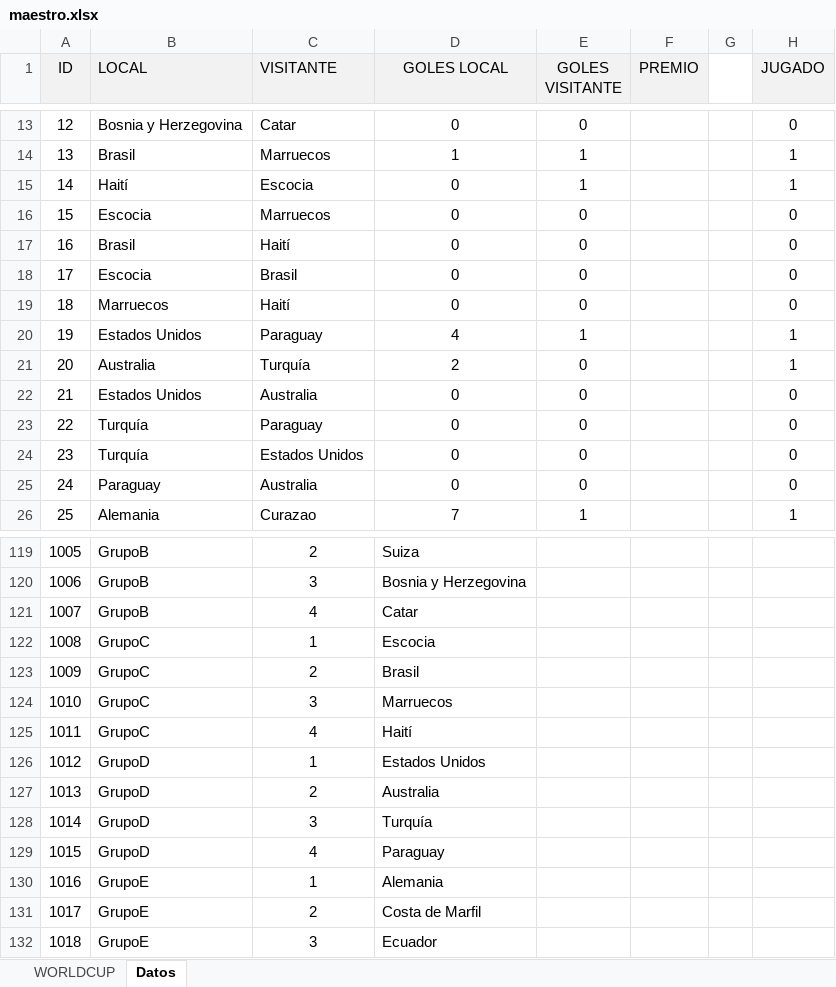
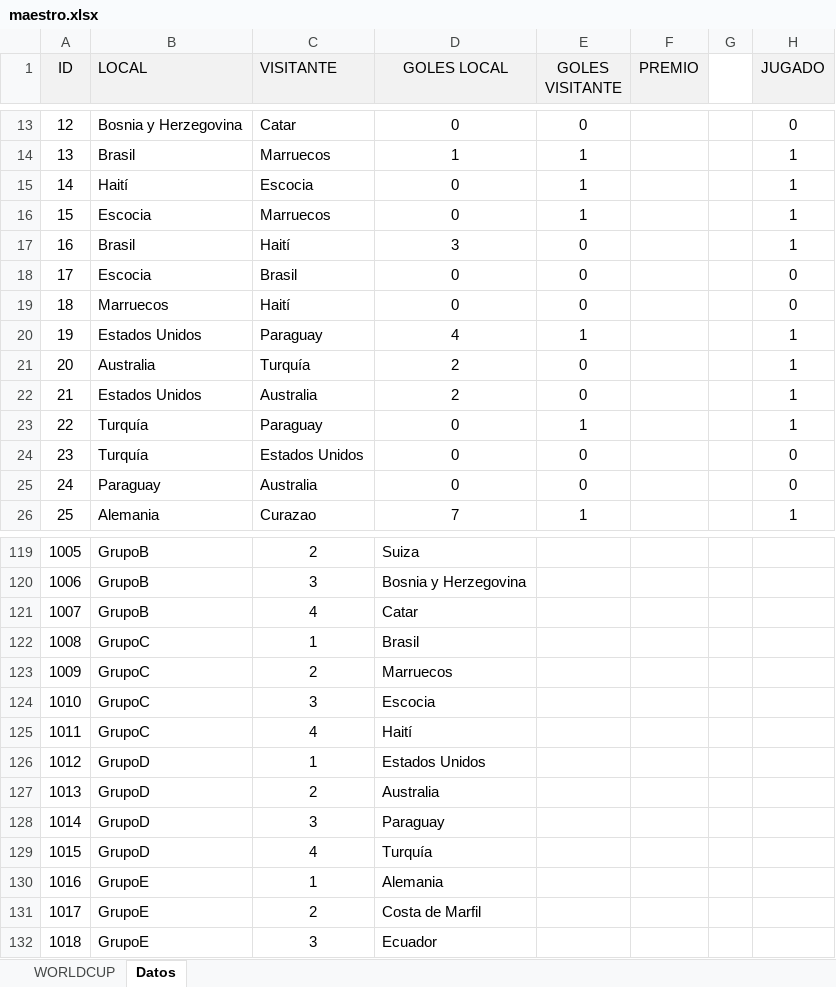
Before and after one commit to agay7/porra_mundial, an Excel workbook: data/maestro.xlsx, sheet Datos, drawn as a sheet; only a part is shown, gaps mark what is left out; values as stored, in another font and other column widths than the file's, no borders; the diff names each change by its address in the sheet, - before the commit and + after, or states it on an @@ line.

```diff
--- a/data/maestro.xlsx (sheet Datos)
+++ b/data/maestro.xlsx (sheet Datos)
-E16 (GOLES VISITANTE): 0
+E16 (GOLES VISITANTE): 1
-H16:H17 (JUGADO): 0
+H16:H17 (JUGADO): 1
-D17 (GOLES LOCAL): 0
+D17 (GOLES LOCAL): 3
-D22 (GOLES LOCAL): 0
+D22 (GOLES LOCAL): 2
-H22:H23 (JUGADO): 0
+H22:H23 (JUGADO): 1
-E23 (GOLES VISITANTE): 0
+E23 (GOLES VISITANTE): 1
-D122 (GOLES LOCAL): Escocia
+D122 (GOLES LOCAL): Brasil
-D123 (GOLES LOCAL): Brasil
+D123 (GOLES LOCAL): Marruecos
-D124 (GOLES LOCAL): Marruecos
+D124 (GOLES LOCAL): Escocia
-D128 (GOLES LOCAL): Turquía
+D128 (GOLES LOCAL): Paraguay
-D129 (GOLES LOCAL): Paraguay
+D129 (GOLES LOCAL): Turquía
```
Also changed, not shown: sheet WORLDCUP, hidden cells, clasificacion.xlsx, 2 other files.
